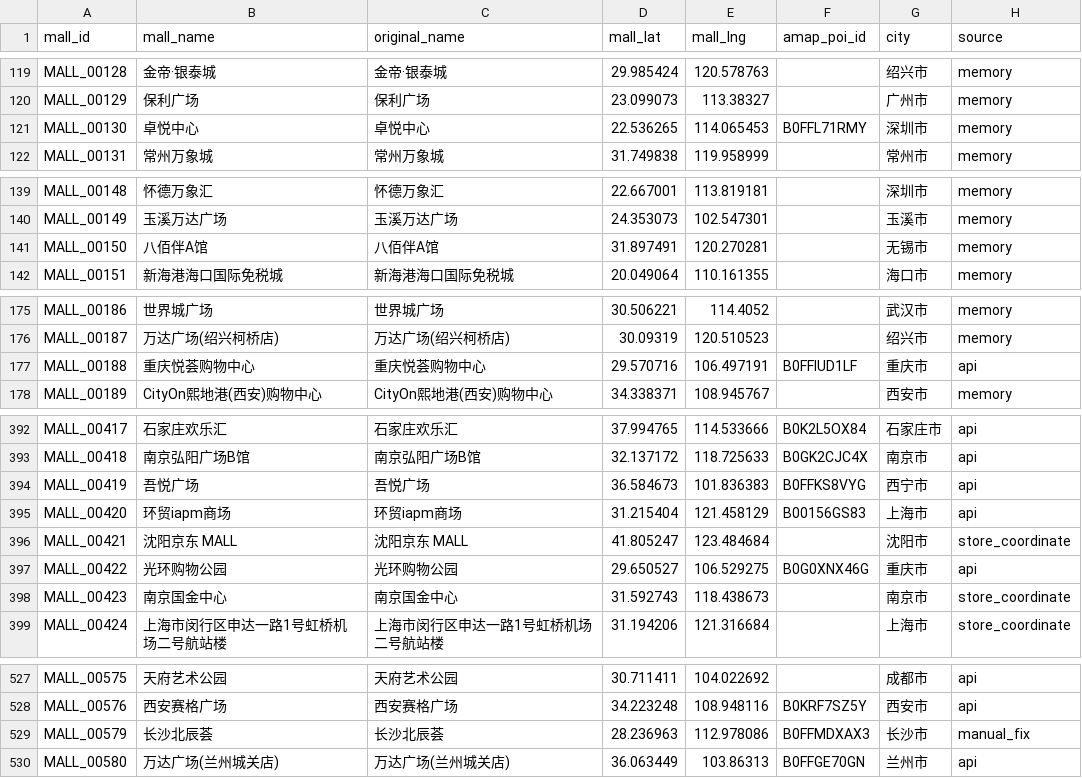
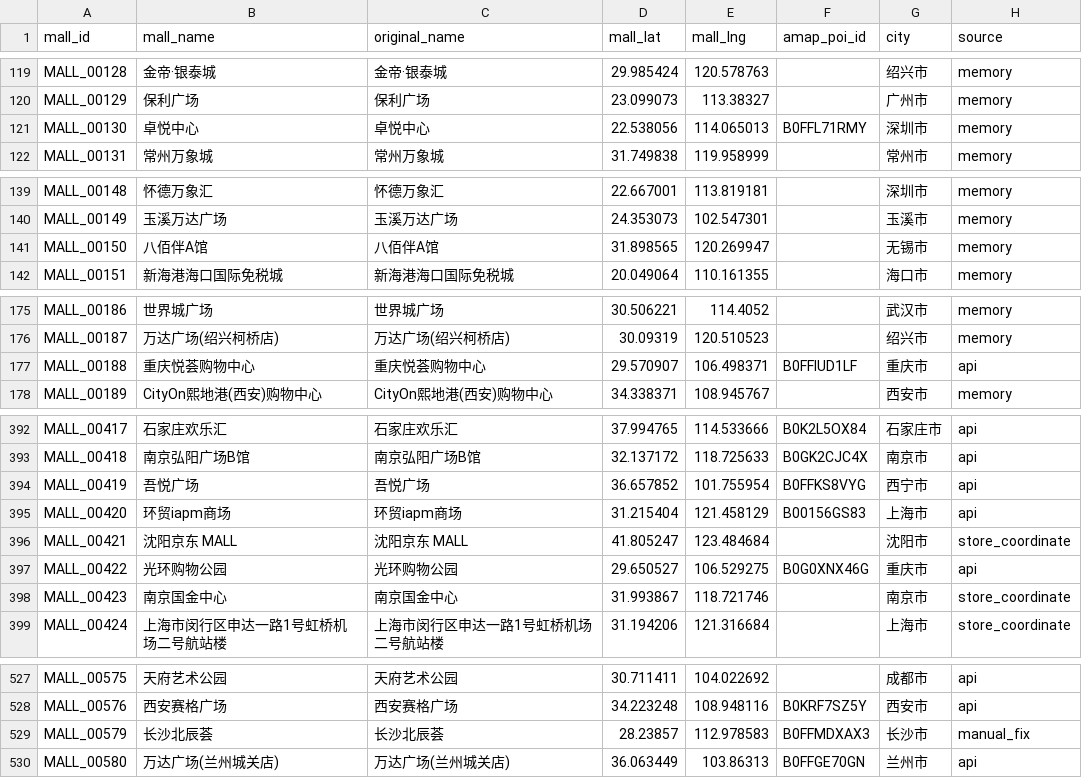
Before and after one commit to njrhts2kvv-star/StoreMap-China, a CSV file: Mall_Master_Cleaned.csv, drawn as a sheet; only a part is shown, gaps mark what is left out; the diff covers the shown part only; the diff names each change by its address in the sheet, - before the commit and + after, or states it on an @@ line.

```diff
--- a/Mall_Master_Cleaned.csv
+++ b/Mall_Master_Cleaned.csv
-D121 (mall_lat): 22.536265
+D121 (mall_lat): 22.538056
-E121 (mall_lng): 114.065453
+E121 (mall_lng): 114.065013
-D141 (mall_lat): 31.897491
+D141 (mall_lat): 31.898565
-E141 (mall_lng): 120.270281
+E141 (mall_lng): 120.269947
-D177 (mall_lat): 29.570716
+D177 (mall_lat): 29.570907
-E177 (mall_lng): 106.497191
+E177 (mall_lng): 106.498371
-D394 (mall_lat): 36.584673
+D394 (mall_lat): 36.657852
-E394 (mall_lng): 101.836383
+E394 (mall_lng): 101.755954
-D398 (mall_lat): 31.592743
+D398 (mall_lat): 31.993867
-E398 (mall_lng): 118.438673
+E398 (mall_lng): 118.721746
-D529 (mall_lat): 28.236963
+D529 (mall_lat): 28.23857
-E529 (mall_lng): 112.978086
+E529 (mall_lng): 112.978583
```
Also changed, not shown: 2 edited cells elsewhere in this file, Store_Master_Cleaned.csv, 17 other files.
